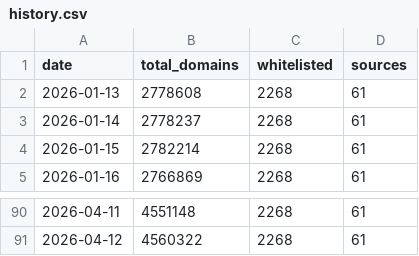
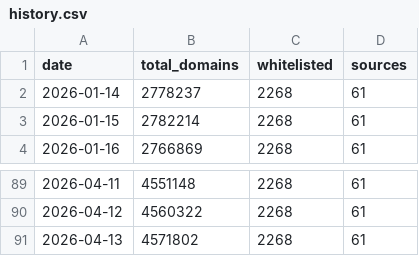
Before and after one commit to fabriziosalmi/blacklists, a CSV file: stats/history.csv, drawn as a sheet; only a part is shown, gaps mark what is left out; removed rows and columns are numbered as before the commit, all else as after; the diff names each change by its address in the sheet, - before the commit and + after, or states it on an @@ line.

```diff
--- a/stats/history.csv
+++ b/stats/history.csv
-row 2: 2026-01-13 | 2778608 | 2268 | 61
+row 91: 2026-04-13 | 4571802 | 2268 | 61
```
Also changed, not shown: 3 other files.
